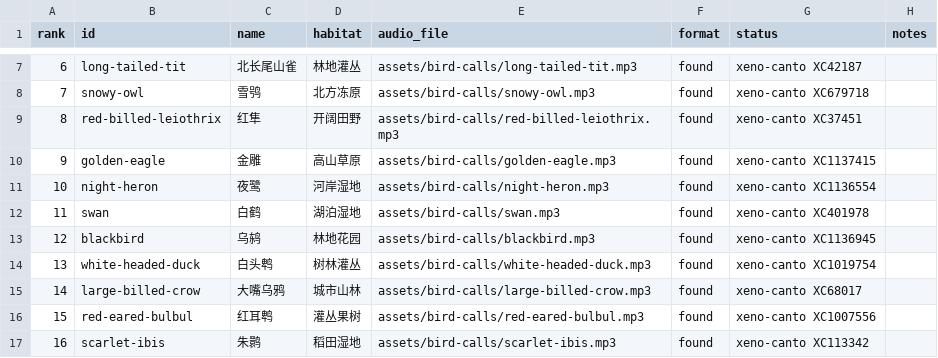
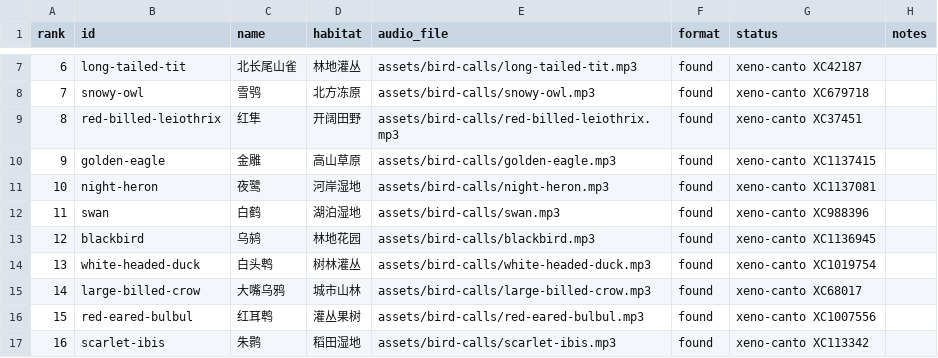
Before and after one commit to timdohisfavor/bird-mood-nfc, a CSV file: docs/bird-call-assets.csv, drawn as a sheet; only a part is shown, gaps mark what is left out.

Commit message:
Replace night heron and crane calls

```diff
--- a/docs/bird-call-assets.csv
+++ b/docs/bird-call-assets.csv
@@ -10,4 +10,4 @@ rank,id,name,habitat,audio_file,format,status,notes
 9,golden-eagle,金雕,高山草原,assets/bird-calls/golden-eagle.mp3,found,xeno-canto XC1137415,
-10,night-heron,夜鹭,河岸湿地,assets/bird-calls/night-heron.mp3,found,xeno-canto XC1136554,
-11,swan,白鹤,湖泊湿地,assets/bird-calls/swan.mp3,found,xeno-canto XC401978,
+10,night-heron,夜鹭,河岸湿地,assets/bird-calls/night-heron.mp3,found,xeno-canto XC1137081,
+11,swan,白鹤,湖泊湿地,assets/bird-calls/swan.mp3,found,xeno-canto XC988396,
 12,blackbird,乌鸫,林地花园,assets/bird-calls/blackbird.mp3,found,xeno-canto XC1136945,
```
Also changed, not shown: 4 other files.
